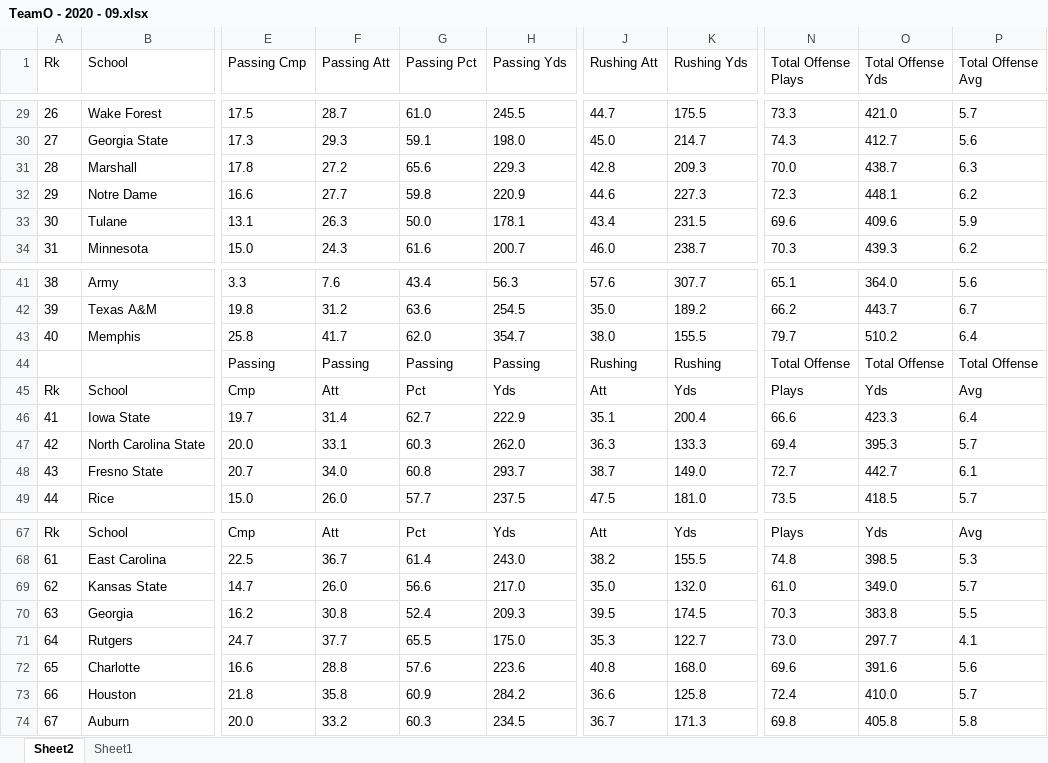
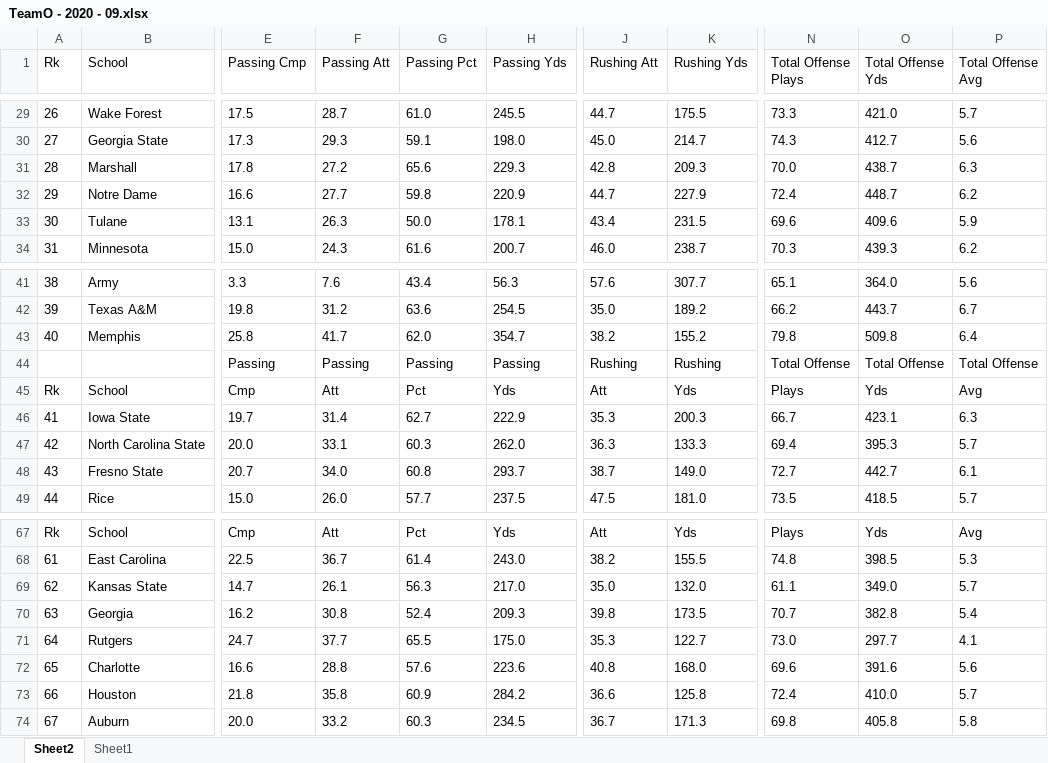
Before and after one commit to taylorleprechaun/CFBPoll, an Excel workbook: rsc/stats/2020/TeamO - 2020 - 09.xlsx, sheet Sheet2, drawn as a sheet; only a part is shown, gaps mark what is left out; values as stored, in another font and other column widths than the file's, no borders; table styles not drawn; the diff covers the shown part only; the diff names each change by its address in the sheet, - before the commit and + after, or states it on an @@ line.

```diff
--- a/rsc/stats/2020/TeamO - 2020 - 09.xlsx (sheet Sheet2)
+++ b/rsc/stats/2020/TeamO - 2020 - 09.xlsx (sheet Sheet2)
-J32 (Rushing Att): 44.6
+J32 (Rushing Att): 44.7
-K32 (Rushing Yds): 227.3
+K32 (Rushing Yds): 227.9
-N32 (Total Offense Plays): 72.3
+N32 (Total Offense Plays): 72.4
-O32 (Total Offense Yds): 448.1
+O32 (Total Offense Yds): 448.7
-J43 (Rushing Att): 38.0
+J43 (Rushing Att): 38.2
-K43 (Rushing Yds): 155.5
+K43 (Rushing Yds): 155.2
-N43 (Total Offense Plays): 79.7
+N43 (Total Offense Plays): 79.8
-O43 (Total Offense Yds): 510.2
+O43 (Total Offense Yds): 509.8
-J46 (Rushing Att): 35.1
+J46 (Rushing Att): 35.3
-K46 (Rushing Yds): 200.4
+K46 (Rushing Yds): 200.3
-N46 (Total Offense Plays): 66.6
+N46 (Total Offense Plays): 66.7
-O46 (Total Offense Yds): 423.3
+O46 (Total Offense Yds): 423.1
-P46 (Total Offense Avg): 6.4
+P46 (Total Offense Avg): 6.3
-F69 (Passing Att): 26.0
+F69 (Passing Att): 26.1
-G69 (Passing Pct): 56.6
+G69 (Passing Pct): 56.3
-N69 (Total Offense Plays): 61.0
+N69 (Total Offense Plays): 61.1
-J70 (Rushing Att): 39.5
+J70 (Rushing Att): 39.8
-K70 (Rushing Yds): 174.5
+K70 (Rushing Yds): 173.5
-N70 (Total Offense Plays): 70.3
+N70 (Total Offense Plays): 70.7
-O70 (Total Offense Yds): 383.8
+O70 (Total Offense Yds): 382.8
-P70 (Total Offense Avg): 5.5
+P70 (Total Offense Avg): 5.4
```
Also changed, not shown: 99 edited cells elsewhere in this sheet, rsc/stats/2020/TeamD - 2020 - 09.xlsx, 5 other files.
